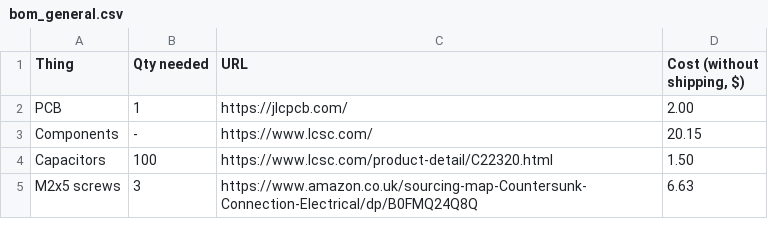
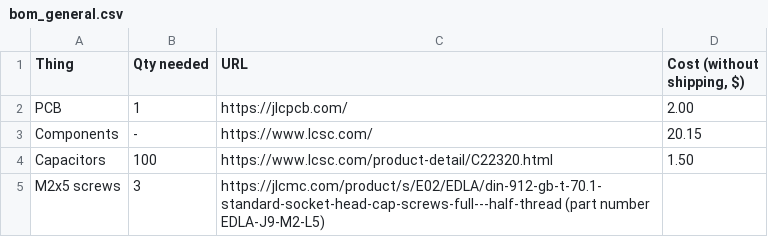
Before and after one commit to ArcaEge/capacitor-alarm-clock, a CSV file: production/bom_general.csv, drawn as a sheet.

Commit message:
Update BOM to switch to jlcmc

```diff
--- a/production/bom_general.csv
+++ b/production/bom_general.csv
@@ -4,2 +4,2 @@ Components,-,https://www.lcsc.com/,20.15
 Capacitors,100,https://www.lcsc.com/product-detail/C22320.html,1.50
-M2x5 screws,3,https://www.amazon.co.uk/sourcing-map-Countersunk-Connection-Electrical/dp/B0FMQ24Q8Q,6.63
+M2x5 screws,3,https://jlcmc.com/product/s/E02/EDLA/din-912-gb-t-70.1-standard-socket-head-cap-screws-full---half-thread (part number EDLA-J9-M2-L5)
```
